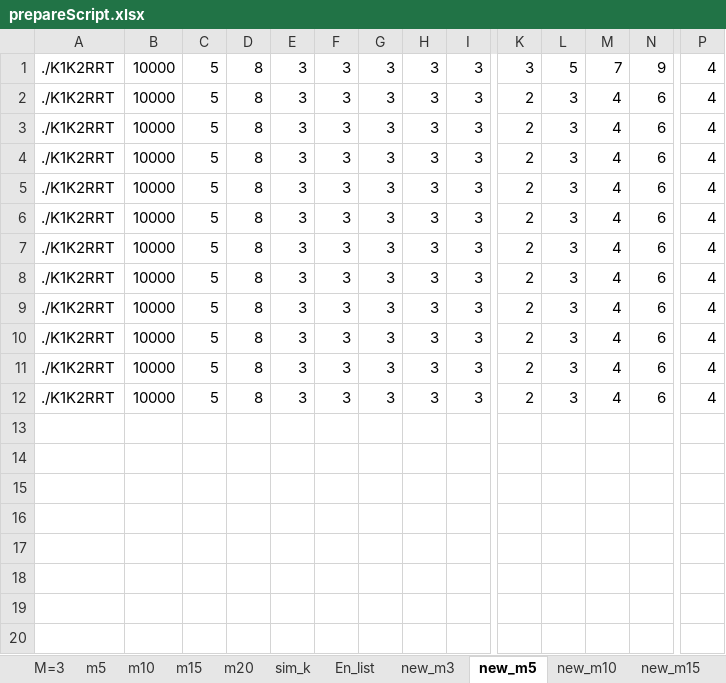
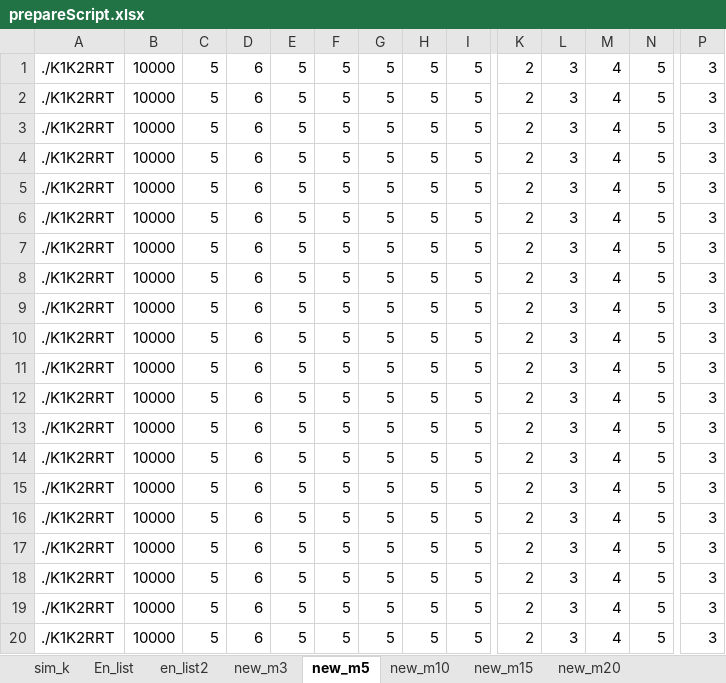
Before and after one commit to nuttuso14/WifiAPSelectionModel, an Excel workbook: new_game/prepareScript.xlsx, sheet new_m5, drawn as a sheet; only a part is shown, gaps mark what is left out; values as stored, in another font and other column widths than the file's, no borders; addresses are those after the commit; rows hold the shown columns only; the diff names each change by its address in the sheet, - before the commit and + after, or states it on an @@ line.

```diff
--- a/new_game/prepareScript.xlsx (sheet new_m5)
+++ b/new_game/prepareScript.xlsx (sheet new_m5)
@@ sheet tab hidden: M=3 @@
@@ sheet tab hidden: m5 @@
@@ sheet tab hidden: m10 @@
@@ sheet tab hidden: m15 @@
@@ sheet tab hidden: m20 @@
+sheet tab: en_list2
+row 1: ./K1K2RRT | 10000 | 5 | 6 | 5 | 5 | 5 | 5 | 5 | 2 | 3 | 4 | 5 | 3
+row 2: ./K1K2RRT | 10000 | 5 | 6 | 5 | 5 | 5 | 5 | 5 | 2 | 3 | 4 | 5 | 3
-D3:D14: 8
+D3:D14: 6
-E3:E14: 3
+E3:E14: 5
-F3:F14: 3
+F3:F14: 5
-G3:G14: 3
+G3:G14: 5
-H3:H14: 3
+H3:H14: 5
-I3:I14: 3
+I3:I14: 5
-K3: 3
+K3: 2
-L3: 5
+L3: 3
-M3: 7
+M3: 4
-N3: 9
+N3: 5
-P3:P14: 4
+P3:P14: 3
-N4:N14: 6
+N4:N14: 5
+row 15: ./K1K2RRT | 10000 | 5 | 6 | 5 | 5 | 5 | 5 | 5 | 2 | 3 | 4 | 5 | 3
+row 16: ./K1K2RRT | 10000 | 5 | 6 | 5 | 5 | 5 | 5 | 5 | 2 | 3 | 4 | 5 | 3
+row 17: ./K1K2RRT | 10000 | 5 | 6 | 5 | 5 | 5 | 5 | 5 | 2 | 3 | 4 | 5 | 3
+row 18: ./K1K2RRT | 10000 | 5 | 6 | 5 | 5 | 5 | 5 | 5 | 2 | 3 | 4 | 5 | 3
+row 19: ./K1K2RRT | 10000 | 5 | 6 | 5 | 5 | 5 | 5 | 5 | 2 | 3 | 4 | 5 | 3
+row 20: ./K1K2RRT | 10000 | 5 | 6 | 5 | 5 | 5 | 5 | 5 | 2 | 3 | 4 | 5 | 3
```
Also changed, not shown: sheet sim_k, sheet new_m20, sheet new_m15, sheet new_m10, sheet new_m3, new_game/plot_graph_game.xlsx, 18 other files.
